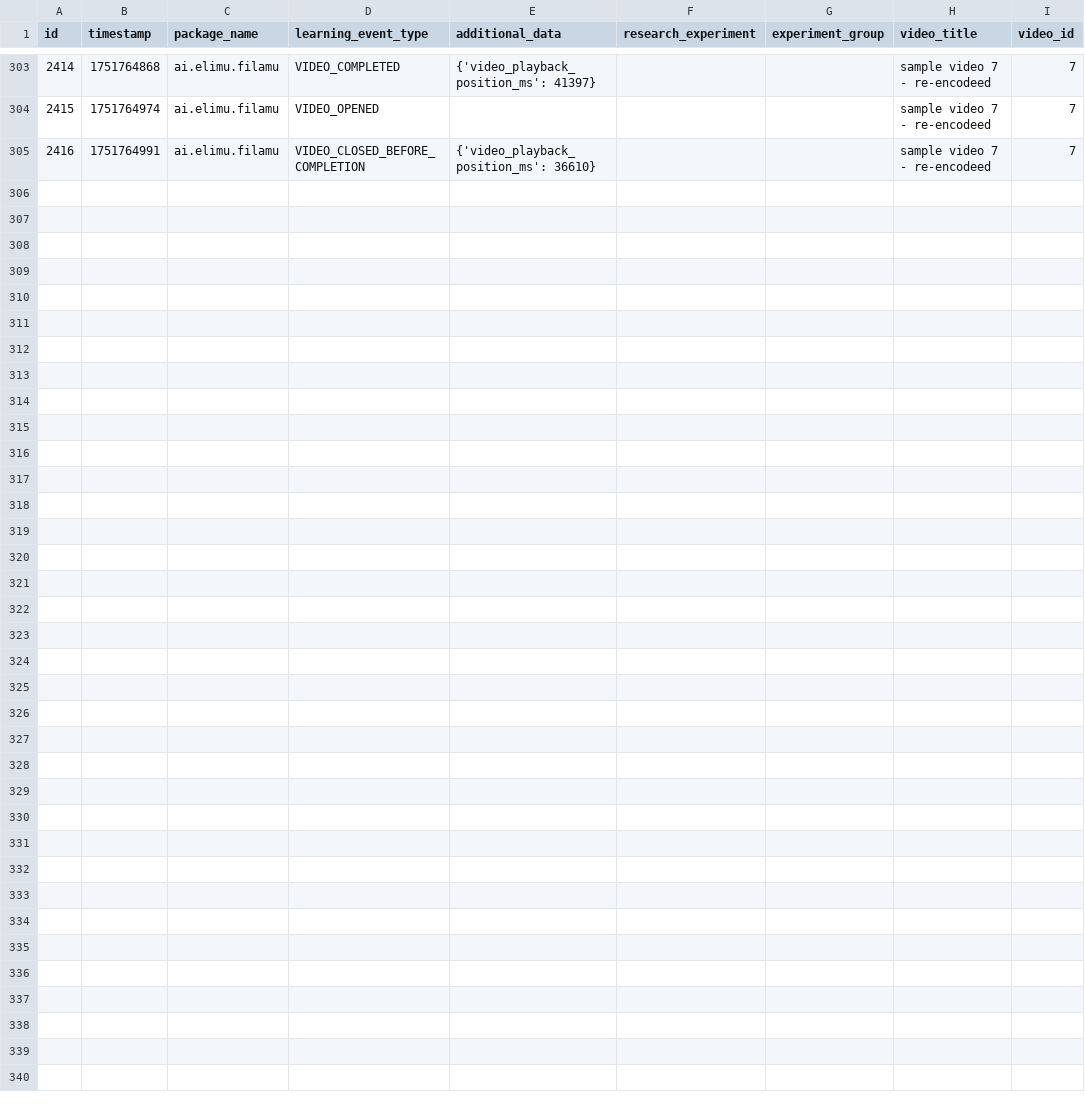
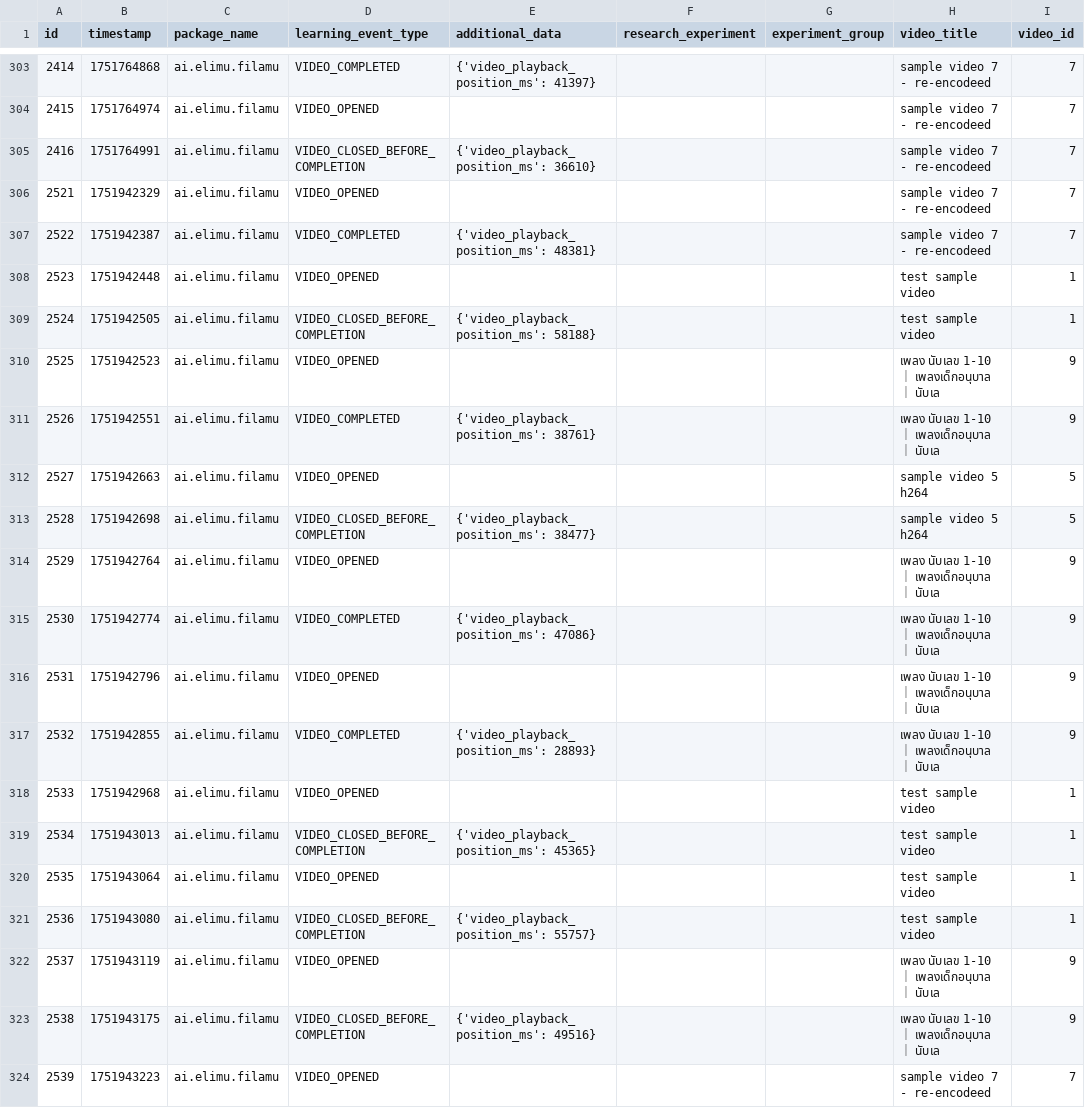
Before and after one commit to elimu-ai/ml-datasets, a CSV file: lang-THA/student-id-1/video-learning-events.csv, drawn as a sheet; only a part is shown, gaps mark what is left out; the diff covers the shown part only; the diff names each change by its address in the sheet, - before the commit and + after, or states it on an @@ line.

```diff
--- a/lang-THA/student-id-1/video-learning-events.csv
+++ b/lang-THA/student-id-1/video-learning-events.csv
+row 306: 2521 | 1751942329 | ai.elimu.filamu | VIDEO_OPENED |  |  |  | sample video 7 - re-encodeed | 7
+row 307: 2522 | 1751942387 | ai.elimu.filamu | VIDEO_COMPLETED | {'video_playback_position_ms': 48381} |  |  | sample video 7 - re-encodeed | 7
+row 308: 2523 | 1751942448 | ai.elimu.filamu | VIDEO_OPENED |  |  |  | test sample video | 1
+row 309: 2524 | 1751942505 | ai.elimu.filamu | VIDEO_CLOSED_BEFORE_COMPLETION | {'video_playback_position_ms': 58188} |  |  | test sample video | 1
+row 310: 2525 | 1751942523 | ai.elimu.filamu | VIDEO_OPENED |  |  |  | เพลง นับเลข 1-10 ｜ เพลงเด็กอนุบาล ｜ นับเล | 9
+row 311: 2526 | 1751942551 | ai.elimu.filamu | VIDEO_COMPLETED | {'video_playback_position_ms': 38761} |  |  | เพลง นับเลข 1-10 ｜ เพลงเด็กอนุบาล ｜ นับเล | 9
+row 312: 2527 | 1751942663 | ai.elimu.filamu | VIDEO_OPENED |  |  |  | sample video 5 h264 | 5
+row 313: 2528 | 1751942698 | ai.elimu.filamu | VIDEO_CLOSED_BEFORE_COMPLETION | {'video_playback_position_ms': 38477} |  |  | sample video 5 h264 | 5
+row 314: 2529 | 1751942764 | ai.elimu.filamu | VIDEO_OPENED |  |  |  | เพลง นับเลข 1-10 ｜ เพลงเด็กอนุบาล ｜ นับเล | 9
+row 315: 2530 | 1751942774 | ai.elimu.filamu | VIDEO_COMPLETED | {'video_playback_position_ms': 47086} |  |  | เพลง นับเลข 1-10 ｜ เพลงเด็กอนุบาล ｜ นับเล | 9
+row 316: 2531 | 1751942796 | ai.elimu.filamu | VIDEO_OPENED |  |  |  | เพลง นับเลข 1-10 ｜ เพลงเด็กอนุบาล ｜ นับเล | 9
+row 317: 2532 | 1751942855 | ai.elimu.filamu | VIDEO_COMPLETED | {'video_playback_position_ms': 28893} |  |  | เพลง นับเลข 1-10 ｜ เพลงเด็กอนุบาล ｜ นับเล | 9
+row 318: 2533 | 1751942968 | ai.elimu.filamu | VIDEO_OPENED |  |  |  | test sample video | 1
+row 319: 2534 | 1751943013 | ai.elimu.filamu | VIDEO_CLOSED_BEFORE_COMPLETION | {'video_playback_position_ms': 45365} |  |  | test sample video | 1
+row 320: 2535 | 1751943064 | ai.elimu.filamu | VIDEO_OPENED |  |  |  | test sample video | 1
+row 321: 2536 | 1751943080 | ai.elimu.filamu | VIDEO_CLOSED_BEFORE_COMPLETION | {'video_playback_position_ms': 55757} |  |  | test sample video | 1
+row 322: 2537 | 1751943119 | ai.elimu.filamu | VIDEO_OPENED |  |  |  | เพลง นับเลข 1-10 ｜ เพลงเด็กอนุบาล ｜ นับเล | 9
+row 323: 2538 | 1751943175 | ai.elimu.filamu | VIDEO_CLOSED_BEFORE_COMPLETION | {'video_playback_position_ms': 49516} |  |  | เพลง นับเลข 1-10 ｜ เพลงเด็กอนุบาล ｜ นับเล | 9
+row 324: 2539 | 1751943223 | ai.elimu.filamu | VIDEO_OPENED |  |  |  | sample video 7 - re-encodeed | 7
```
Also changed, not shown: 9 added rows elsewhere in this file, lang-ENG/student-id-5/video-learning-events.csv, lang-HIN/student-id-6/video-learning-events.csv, 12 other files.
